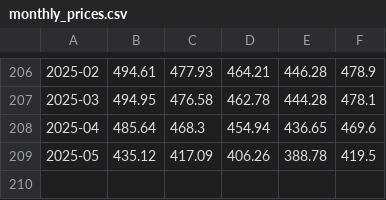
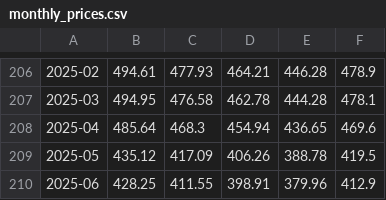
Before and after one commit to k0urge/pellets, a CSV file: data/monthly_prices.csv, drawn as a sheet; only a part is shown, gaps mark what is left out.

```diff
--- a/data/monthly_prices.csv
+++ b/data/monthly_prices.csv
@@ -209 +209,2 @@
 2025-05,435.12,417.09,406.26,388.78,419.5
+2025-06,428.25,411.55,398.91,379.96,412.9
```
